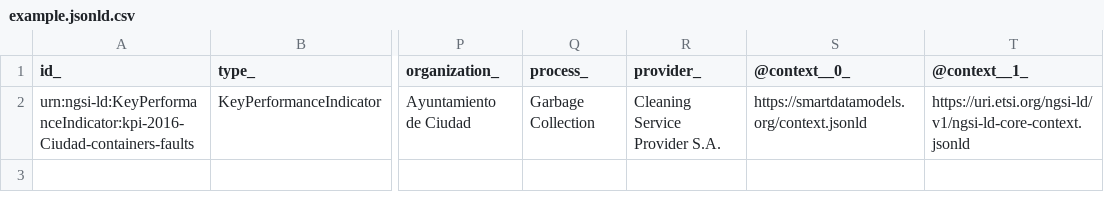
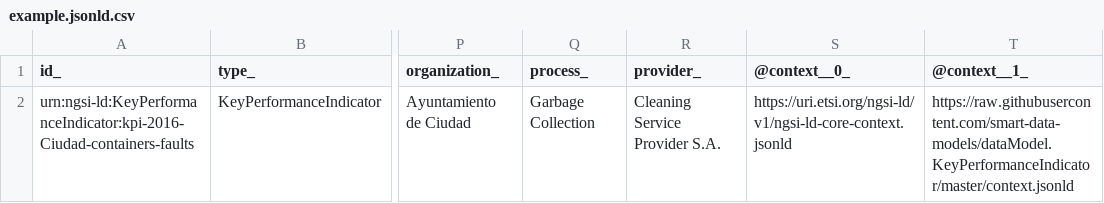
Before and after one commit to smart-data-models/dataModel.KeyPerformanceIndicator, a CSV file: KeyPerformanceIndicator/examples/example.jsonld.csv, drawn as a sheet; only a part is shown, gaps mark what is left out; the diff names each change by its address in the sheet, - before the commit and + after, or states it on an @@ line.

Commit message:
Exported example to csv example.jsonld

```diff
--- a/KeyPerformanceIndicator/examples/example.jsonld.csv
+++ b/KeyPerformanceIndicator/examples/example.jsonld.csv
-S2 (@context__0_): https://smartdatamodels.org/context.jsonld
+S2 (@context__0_): https://uri.etsi.org/ngsi-ld/v1/ngsi-ld-core-context.jsonld
-T2 (@context__1_): https://uri.etsi.org/ngsi-ld/v1/ngsi-ld-core-context.jsonld
+T2 (@context__1_): https://raw.githubusercontent.com/smart-data-models/dataModel.KeyPerformanceIndicator/master/context.jsonld
```
